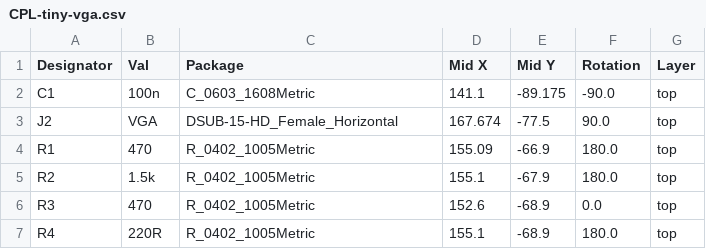
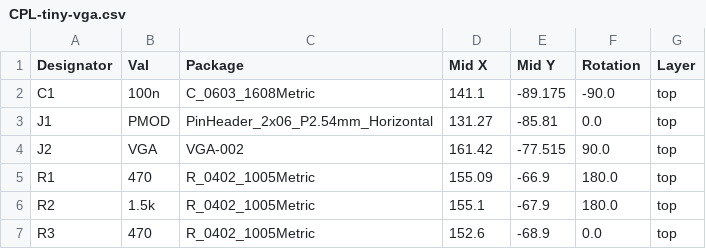
Before and after one commit to mole99/tiny-vga, a CSV file: pcb/jlcpcb/production_files/CPL-tiny-vga.csv, drawn as a sheet; only a part is shown; the shorter side is filled out with more unchanged rows.

```diff
--- a/pcb/jlcpcb/production_files/CPL-tiny-vga.csv
+++ b/pcb/jlcpcb/production_files/CPL-tiny-vga.csv
@@ -2,3 +2,4 @@ Designator,Val,Package,Mid X,Mid Y,Rotation,Layer
 C1,100n,C_0603_1608Metric,141.1,-89.175,-90.0,top
-J2,VGA,DSUB-15-HD_Female_Horizontal,167.674,-77.5,90.0,top
+J1,PMOD,PinHeader_2x06_P2.54mm_Horizontal,131.27,-85.81,0.0,top
+J2,VGA,VGA-002,161.42,-77.515,90.0,top
 R1,470,R_0402_1005Metric,155.09,-66.9,180.0,top
```
Also changed, not shown: pcb/jlcpcb/production_files/BOM-tiny-vga.csv, 20 other files.
